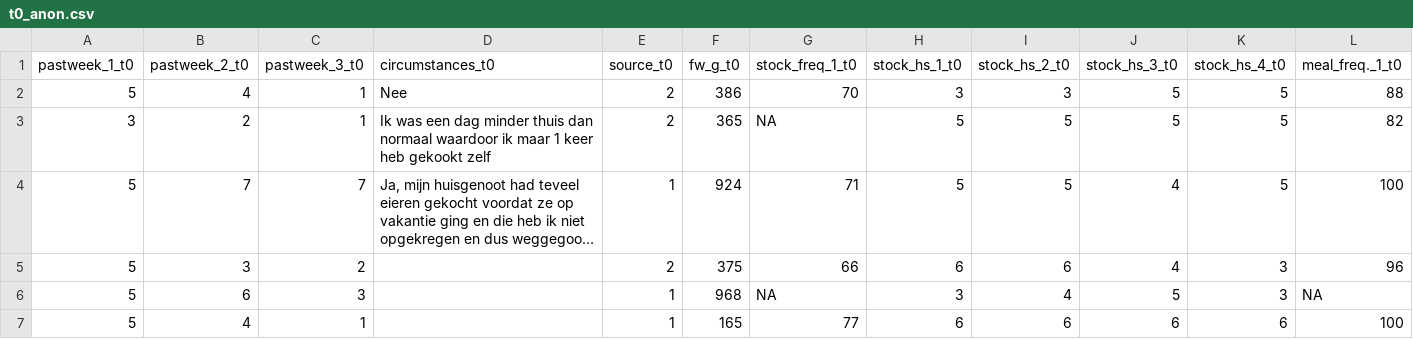
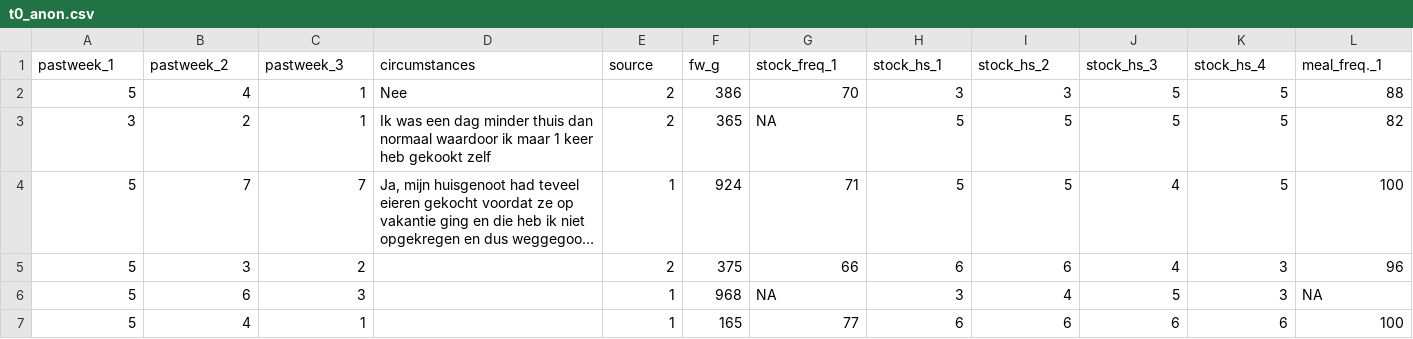
Before and after one commit to CasHsmn/R_tape, a CSV file: data/t0_anon.csv, drawn as a sheet; only a part is shown; long unchanged cells end in …; the diff covers the shown part only; the diff names each change by its address in the sheet, - before the commit and + after, or states it on an @@ line.

```diff
--- a/data/t0_anon.csv
+++ b/data/t0_anon.csv
-A1: pastweek_1_t0
+A1: pastweek_1
-B1: pastweek_2_t0
+B1: pastweek_2
-C1: pastweek_3_t0
+C1: pastweek_3
-D1: circumstances_t0
+D1: circumstances
-E1: source_t0
+E1: source
-F1: fw_g_t0
+F1: fw_g
-G1: stock_freq_1_t0
+G1: stock_freq_1
-H1: stock_hs_1_t0
+H1: stock_hs_1
-I1: stock_hs_2_t0
+I1: stock_hs_2
-J1: stock_hs_3_t0
+J1: stock_hs_3
-K1: stock_hs_4_t0
+K1: stock_hs_4
-L1: meal_freq._1_t0
+L1: meal_freq._1
```
Also changed, not shown: 24 edited cells elsewhere in this file, data/t1_anon.csv, data/t2_anon.csv, 4 other files.
